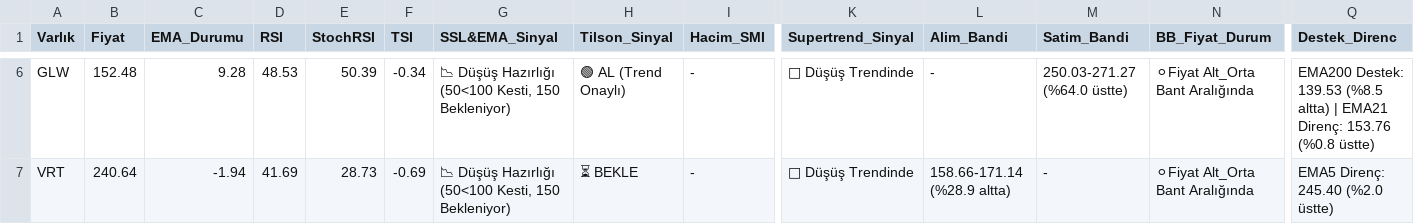
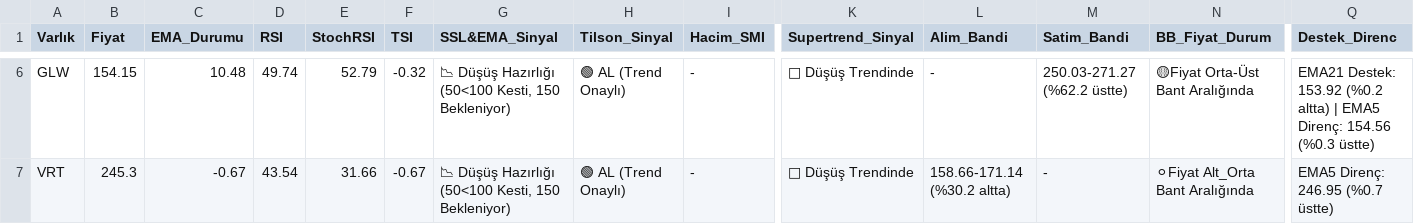
Before and after one commit to Enesaksan/financial_analysis, a CSV file: raporlar/ABD_Daily_latest.csv, drawn as a sheet; only a part is shown, gaps mark what is left out; the diff covers the shown part only; the diff names each change by its address in the sheet, - before the commit and + after, or states it on an @@ line.

```diff
--- a/raporlar/ABD_Daily_latest.csv
+++ b/raporlar/ABD_Daily_latest.csv
-B6 (Fiyat): 152.48
+B6 (Fiyat): 154.15
-C6 (EMA_Durumu): 9.28
+C6 (EMA_Durumu): 10.48
-D6 (RSI): 48.53
+D6 (RSI): 49.74
-E6 (StochRSI): 50.39
+E6 (StochRSI): 52.79
-F6 (TSI): -0.34
+F6 (TSI): -0.32
-M6 (Satim_Bandi): 250.03-271.27 (%64.0 üstte)
+M6 (Satim_Bandi): 250.03-271.27 (%62.2 üstte)
-N6 (BB_Fiyat_Durum): ⚪Fiyat Alt_Orta Bant Aralığında
+N6 (BB_Fiyat_Durum): 🟡Fiyat Orta-Üst Bant Aralığında
-Q6 (Destek_Direnc): EMA200 Destek: 139.53 (%8.5 altta) | EMA21 Direnç: 153.76 (%0.8 üstte)
+Q6 (Destek_Direnc): EMA21 Destek: 153.92 (%0.2 altta) | EMA5 Direnç: 154.56 (%0.3 üstte)
-B7 (Fiyat): 240.64
+B7 (Fiyat): 245.3
-C7 (EMA_Durumu): -1.94
+C7 (EMA_Durumu): -0.67
-D7 (RSI): 41.69
+D7 (RSI): 43.54
-E7 (StochRSI): 28.73
+E7 (StochRSI): 31.66
-F7 (TSI): -0.69
+F7 (TSI): -0.67
-H7 (Tilson_Sinyal): ⏳ BEKLE
+H7 (Tilson_Sinyal): 🟢 AL (Trend Onaylı)
-L7 (Alim_Bandi): 158.66-171.14 (%28.9 altta)
+L7 (Alim_Bandi): 158.66-171.14 (%30.2 altta)
-Q7 (Destek_Direnc): EMA5 Direnç: 245.40 (%2.0 üstte)
+Q7 (Destek_Direnc): EMA5 Direnç: 246.95 (%0.7 üstte)
```
Also changed, not shown: 26 edited cells elsewhere in this file, raporlar/BIST FAVORILER_Daily_latest.csv, raporlar/BIST_BIST_TUM_Daily_latest.csv, 9 other files.
